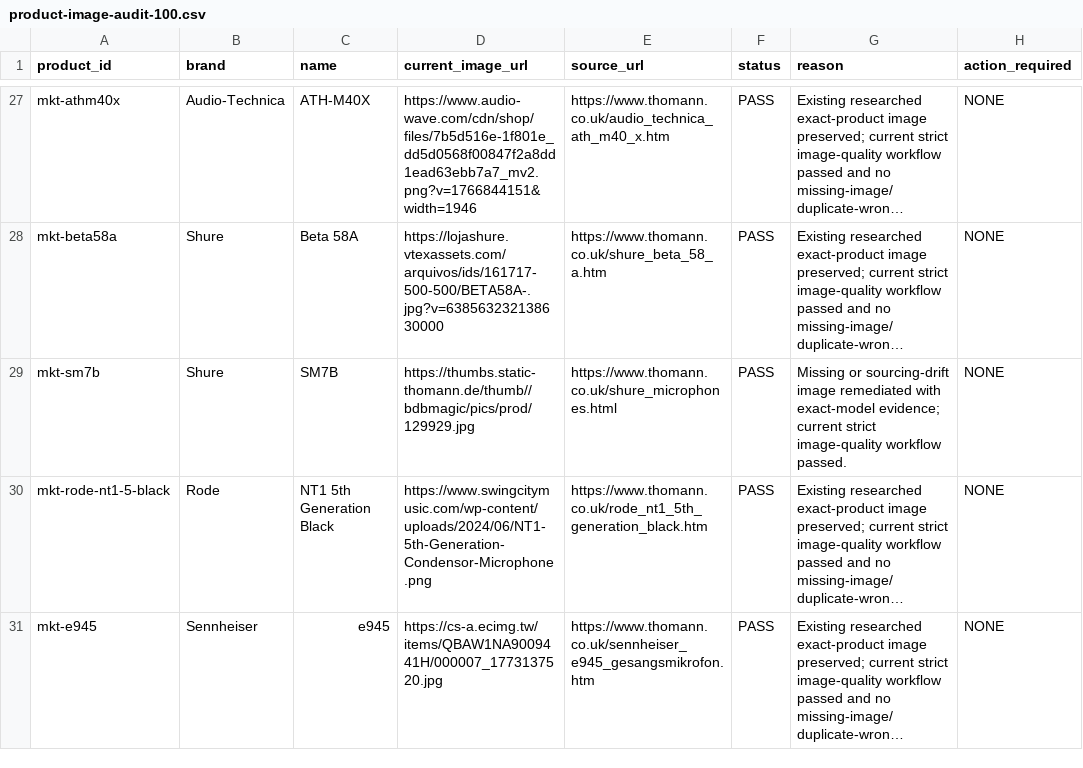
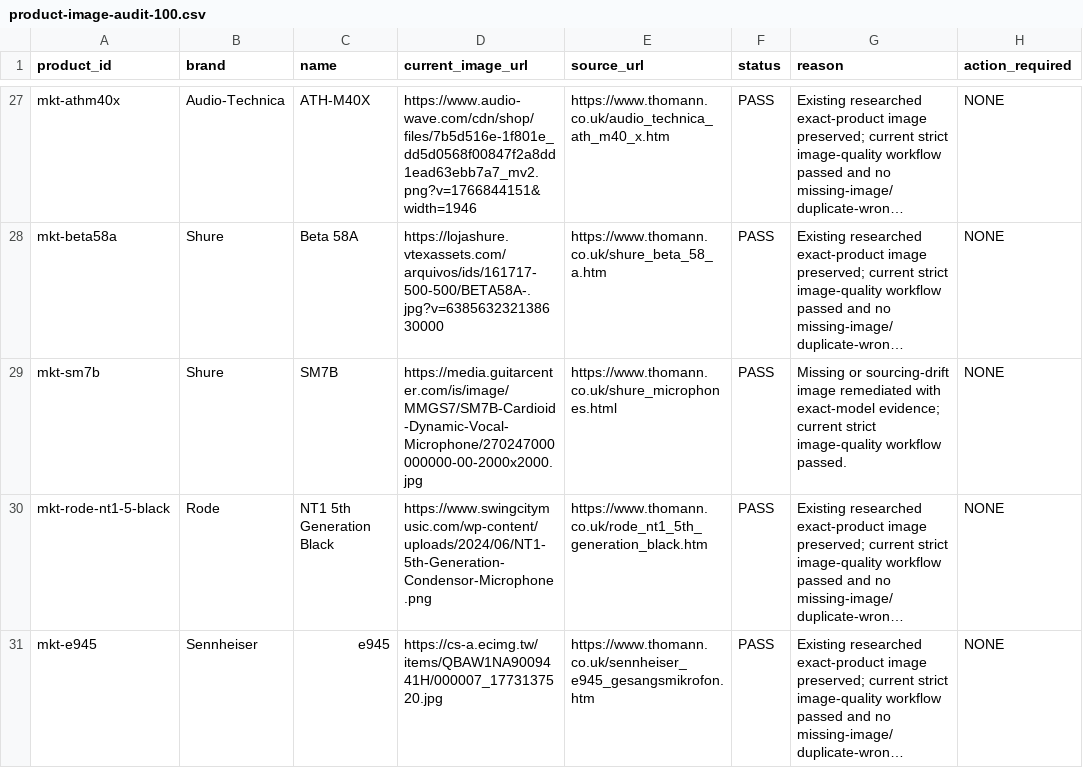
Before and after one commit to allin50-cmd/MCQ---ltd, a CSV file: data/product-image-audit-100.csv, drawn as a sheet; only a part is shown, gaps mark what is left out; long unchanged cells end in …; the diff names each change by its address in the sheet, - before the commit and + after, or states it on an @@ line.

Commit message:
Sync high-resolution SM7B audit evidence

```diff
--- a/data/product-image-audit-100.csv
+++ b/data/product-image-audit-100.csv
-D29 (current_image_url): https://thumbs.static-thomann.de/thumb//bdbmagic/pics/prod/129929.jpg
+D29 (current_image_url): https://media.guitarcenter.com/is/image/MMGS7/SM7B-Cardioid-Dynamic-Vocal-Microphone/270247000000000-00-2000x2000.jpg
```
